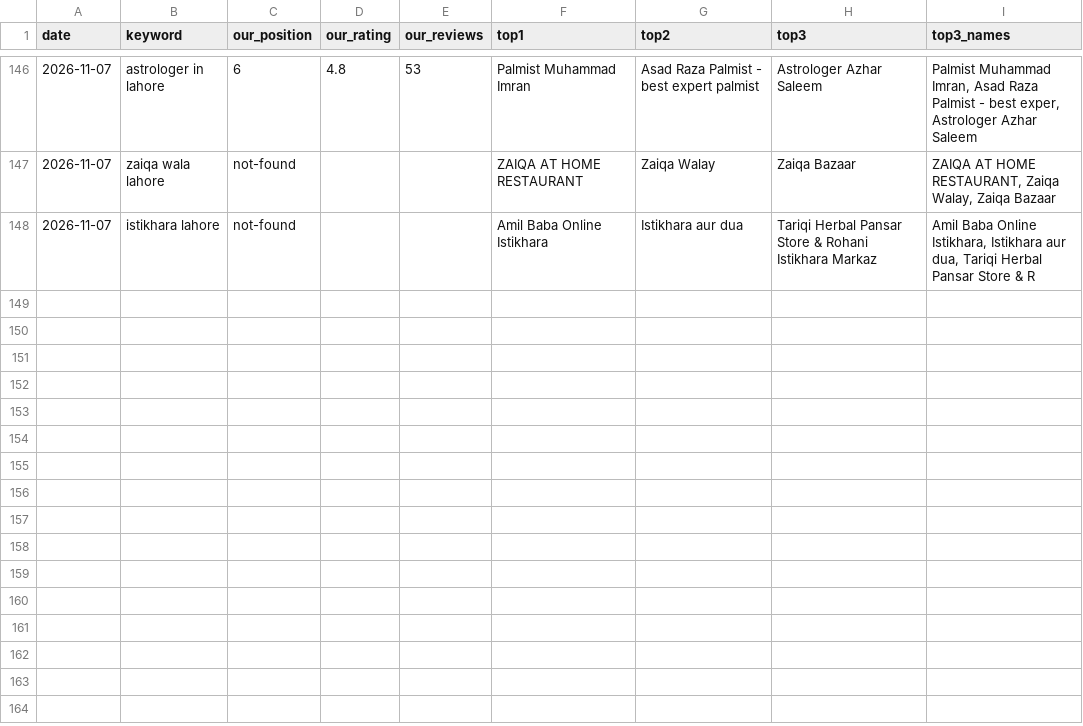
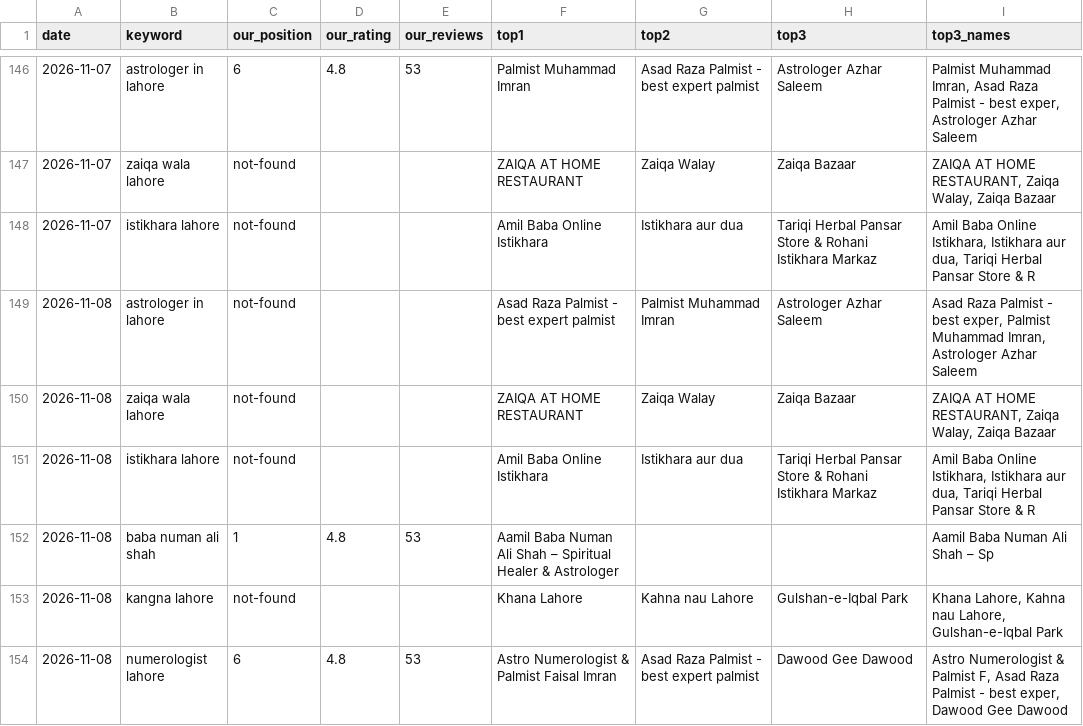
Before and after one commit to syednumanalishah/syednumanalishah.github.io, a CSV file: agent/history.csv, drawn as a sheet; only a part is shown, gaps mark what is left out; the diff names each change by its address in the sheet, - before the commit and + after, or states it on an @@ line.

```diff
--- a/agent/history.csv
+++ b/agent/history.csv
+row 149: 2026-11-08 | astrologer in lahore | not-found |  |  | Asad Raza Palmist - best expert palmist | Palmist Muhammad Imran | Astrologer Azhar Saleem | Asad Raza Palmist - best exper, Palmist Muhammad Imran, Astrologer Azhar Saleem
+row 150: 2026-11-08 | zaiqa wala lahore | not-found |  |  | ZAIQA AT HOME RESTAURANT | Zaiqa Walay | Zaiqa Bazaar | ZAIQA AT HOME RESTAURANT, Zaiqa Walay, Zaiqa Bazaar
+row 151: 2026-11-08 | istikhara lahore | not-found |  |  | Amil Baba Online Istikhara | Istikhara aur dua | Tariqi Herbal Pansar Store & Rohani Istikhara Markaz | Amil Baba Online Istikhara, Istikhara aur dua, Tariqi Herbal Pansar Store & R
+row 152: 2026-11-08 | baba numan ali shah | 1 | 4.8 | 53 | Aamil Baba Numan Ali Shah – Spiritual Healer & Astrologer |  |  | Aamil Baba Numan Ali Shah – Sp
+row 153: 2026-11-08 | kangna lahore | not-found |  |  | Khana Lahore | Kahna nau Lahore | Gulshan-e-Iqbal Park | Khana Lahore, Kahna nau Lahore, Gulshan-e-Iqbal Park
+row 154: 2026-11-08 | numerologist lahore | 6 | 4.8 | 53 | Astro Numerologist & Palmist Faisal Imran | Asad Raza Palmist - best expert palmist | Dawood Gee Dawood | Astro Numerologist & Palmist F, Asad Raza Palmist - best exper, Dawood Gee Dawood
```
Also changed, not shown: 2 other files.
